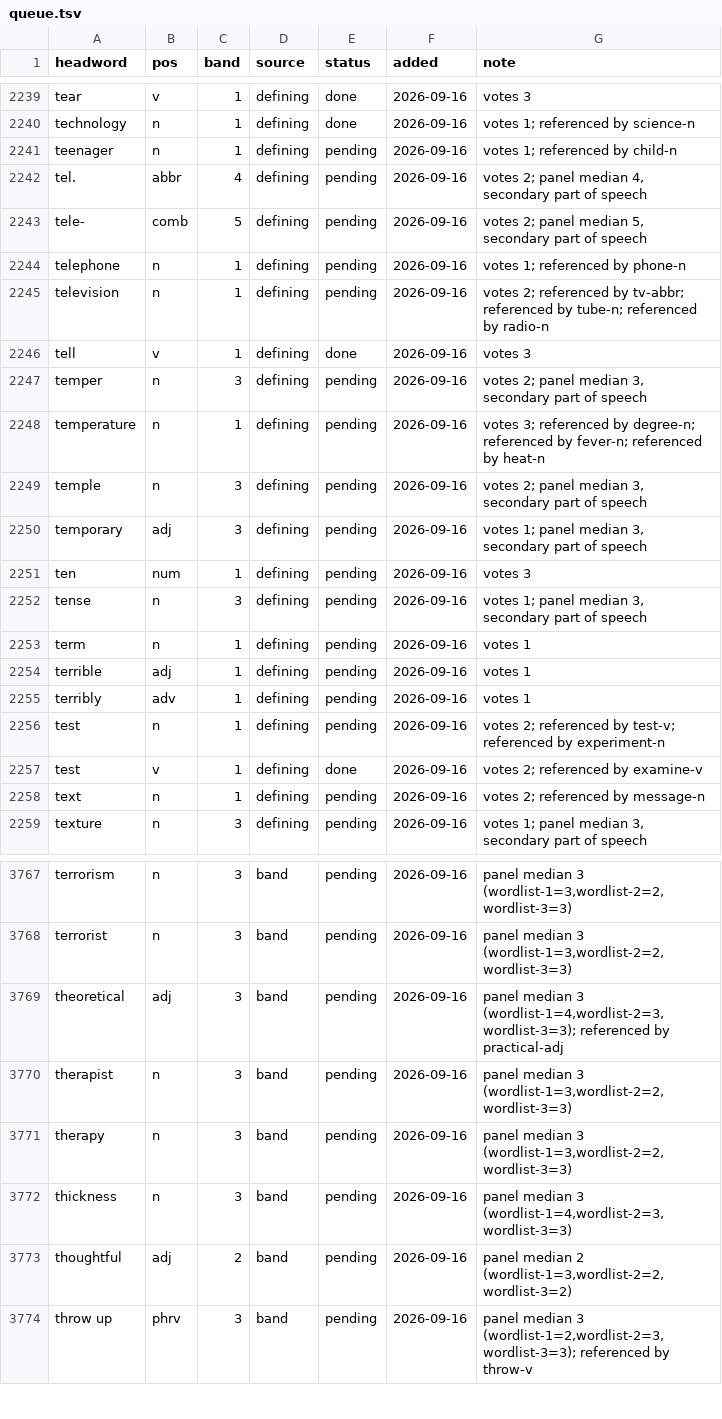
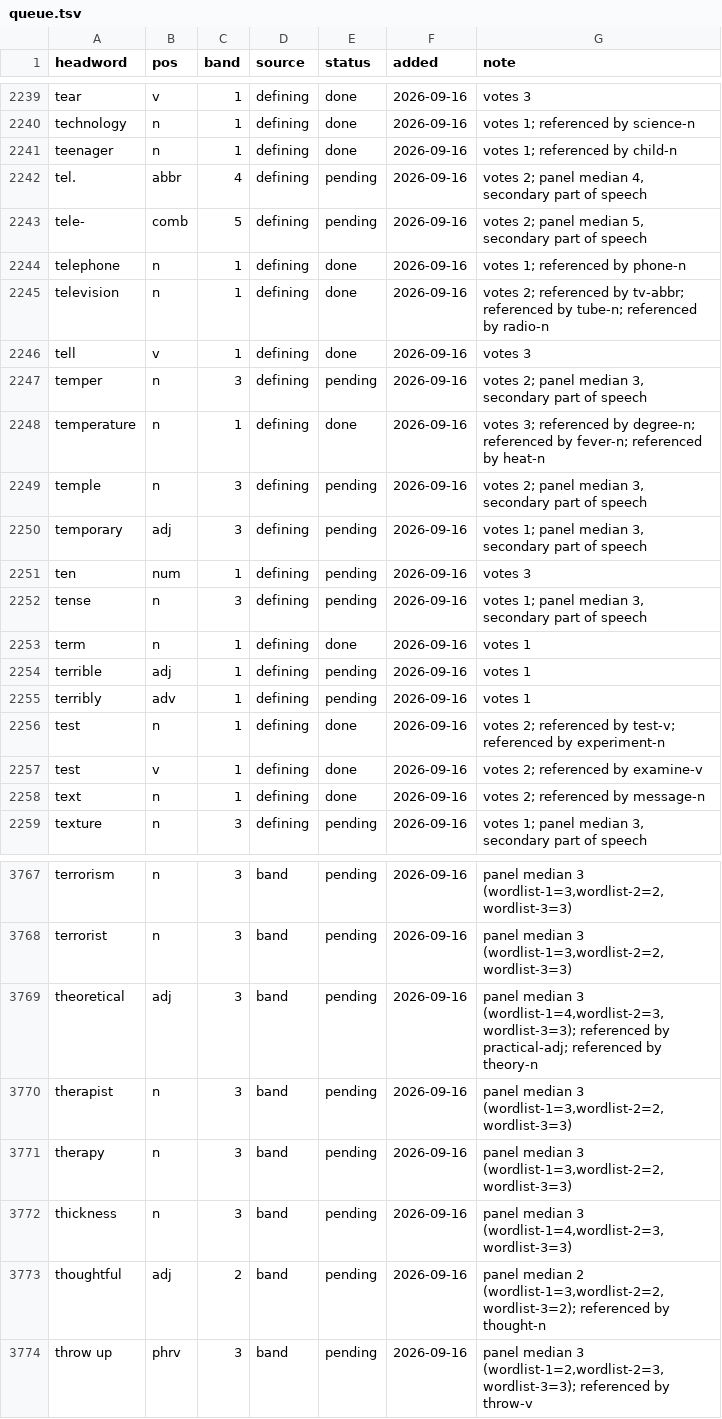
Before and after one commit to tkgally/eex-dict, a TSV file: headwords/queue.tsv, drawn as a sheet; only a part is shown, gaps mark what is left out; the diff covers the shown part only.

```diff
--- a/headwords/queue.tsv
+++ b/headwords/queue.tsv
@@ -2240,10 +2240,10 @@ tear	v	1	defining	done	2026-09-16	votes 3
 technology	n	1	defining	done	2026-09-16	votes 1; referenced by science-n
-teenager	n	1	defining	pending	2026-09-16	votes 1; referenced by child-n
+teenager	n	1	defining	done	2026-09-16	votes 1; referenced by child-n
 tel.	abbr	4	defining	pending	2026-09-16	votes 2; panel median 4, secondary part of speech
 tele-	comb	5	defining	pending	2026-09-16	votes 2; panel median 5, secondary part of speech
-telephone	n	1	defining	pending	2026-09-16	votes 1; referenced by phone-n
-television	n	1	defining	pending	2026-09-16	votes 2; referenced by tv-abbr; referenced by tube-n; referenced by radio-n
+telephone	n	1	defining	done	2026-09-16	votes 1; referenced by phone-n
+television	n	1	defining	done	2026-09-16	votes 2; referenced by tv-abbr; referenced by tube-n; referenced by radio-n
 tell	v	1	defining	done	2026-09-16	votes 3
 temper	n	3	defining	pending	2026-09-16	votes 2; panel median 3, secondary part of speech
-temperature	n	1	defining	pending	2026-09-16	votes 3; referenced by degree-n; referenced by fever-n; referenced by heat-n
+temperature	n	1	defining	done	2026-09-16	votes 3; referenced by degree-n; referenced by fever-n; referenced by heat-n
 temple	n	3	defining	pending	2026-09-16	votes 2; panel median 3, secondary part of speech
@@ -2252,8 +2252,8 @@ ten	num	1	defining	pending	2026-09-16	votes 3
 tense	n	3	defining	pending	2026-09-16	votes 1; panel median 3, secondary part of speech
-term	n	1	defining	pending	2026-09-16	votes 1
+term	n	1	defining	done	2026-09-16	votes 1
 terrible	adj	1	defining	pending	2026-09-16	votes 1
 terribly	adv	1	defining	pending	2026-09-16	votes 1
-test	n	1	defining	pending	2026-09-16	votes 2; referenced by test-v; referenced by experiment-n
+test	n	1	defining	done	2026-09-16	votes 2; referenced by test-v; referenced by experiment-n
 test	v	1	defining	done	2026-09-16	votes 2; referenced by examine-v
-text	n	1	defining	pending	2026-09-16	votes 2; referenced by message-n
+text	n	1	defining	done	2026-09-16	votes 2; referenced by message-n
 texture	n	3	defining	pending	2026-09-16	votes 1; panel median 3, secondary part of speech
@@ -3768,3 +3768,3 @@ terrorism	n	3	band	pending	2026-09-16	panel median 3 (wordlist-1=3,wordlist-2=2,
 terrorist	n	3	band	pending	2026-09-16	panel median 3 (wordlist-1=3,wordlist-2=2,wordlist-3=3)
-theoretical	adj	3	band	pending	2026-09-16	panel median 3 (wordlist-1=4,wordlist-2=3,wordlist-3=3); referenced by practical-adj
+theoretical	adj	3	band	pending	2026-09-16	panel median 3 (wordlist-1=4,wordlist-2=3,wordlist-3=3); referenced by practical-adj; referenced by theory-n
 therapist	n	3	band	pending	2026-09-16	panel median 3 (wordlist-1=3,wordlist-2=2,wordlist-3=3)
@@ -3772,3 +3772,3 @@ therapy	n	3	band	pending	2026-09-16	panel median 3 (wordlist-1=3,wordlist-2=2,wo
 thickness	n	3	band	pending	2026-09-16	panel median 3 (wordlist-1=4,wordlist-2=3,wordlist-3=3)
-thoughtful	adj	2	band	pending	2026-09-16	panel median 2 (wordlist-1=3,wordlist-2=2,wordlist-3=2)
+thoughtful	adj	2	band	pending	2026-09-16	panel median 2 (wordlist-1=3,wordlist-2=2,wordlist-3=2); referenced by thought-n
 throw up	phrv	3	band	pending	2026-09-16	panel median 3 (wordlist-1=2,wordlist-2=3,wordlist-3=3); referenced by throw-v
```
Also changed, not shown: 14 added rows and 22 edited cells elsewhere in this file, 32 other files.
